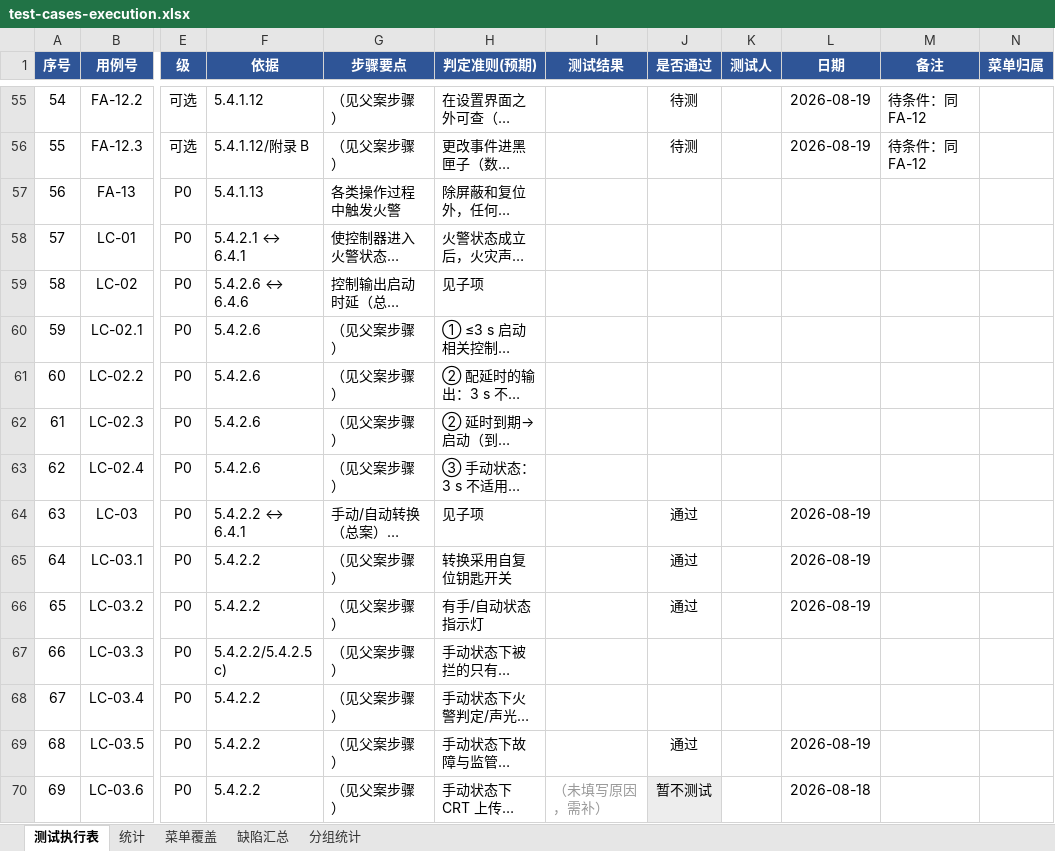
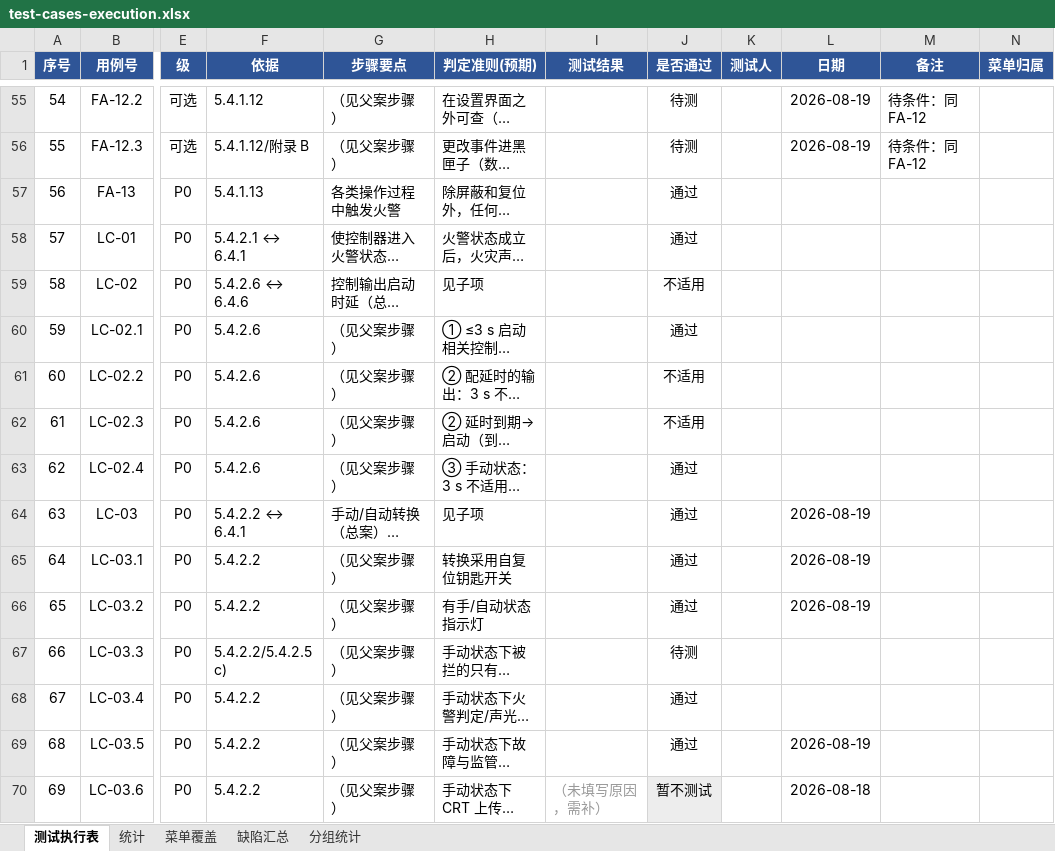
Before and after one commit to superWill/AI, an Excel workbook: embedded-gateway/fire-alarm/docs/testing/test-cases-execution.xlsx, sheet 测试执行表, drawn as a sheet; only a part is shown, gaps mark what is left out; long unchanged cells end in …; values as stored, in another font and other column widths than the file's, no borders; the diff covers the shown part only; the diff names each change by its address in the sheet, - before the commit and + after, or states it on an @@ line.

```diff
--- a/embedded-gateway/fire-alarm/docs/testing/test-cases-execution.xlsx (sheet 测试执行表)
+++ b/embedded-gateway/fire-alarm/docs/testing/test-cases-execution.xlsx (sheet 测试执行表)
-J57:J58 (是否通过): (empty)
+J57:J58 (是否通过): 通过
-J59 (是否通过): (empty)
+J59 (是否通过): 不适用
-J60 (是否通过): (empty)
+J60 (是否通过): 通过
-J61:J62 (是否通过): (empty)
+J61:J62 (是否通过): 不适用
-J63 (是否通过): (empty)
+J63 (是否通过): 通过
-J67 (是否通过): (empty)
+J67 (是否通过): 待测
-J68 (是否通过): (empty)
+J68 (是否通过): 通过
```
Also changed, not shown: 1 added row and 111 edited cells elsewhere in this sheet, sheet 分组统计, sheet 缺陷汇总, sheet 统计.
